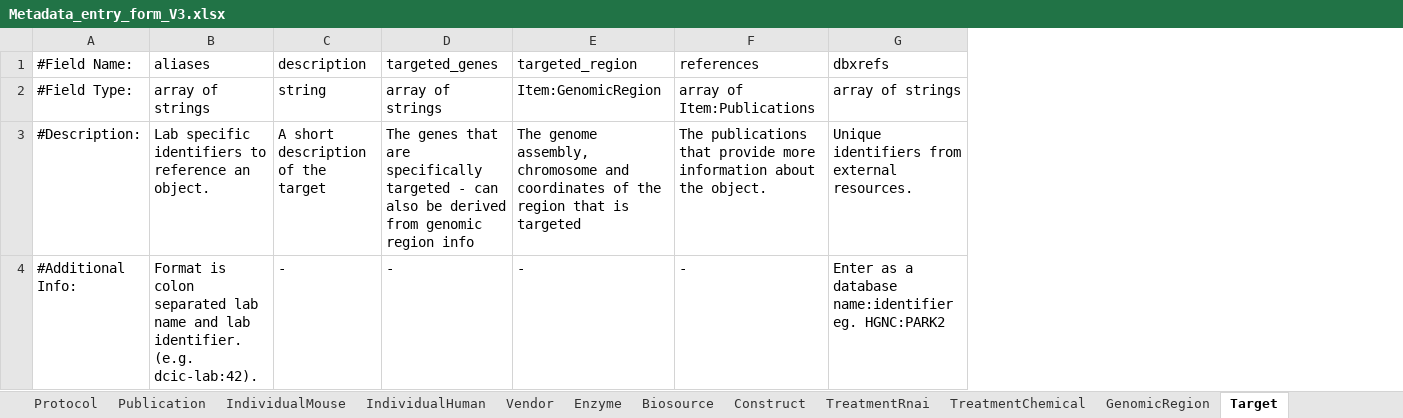
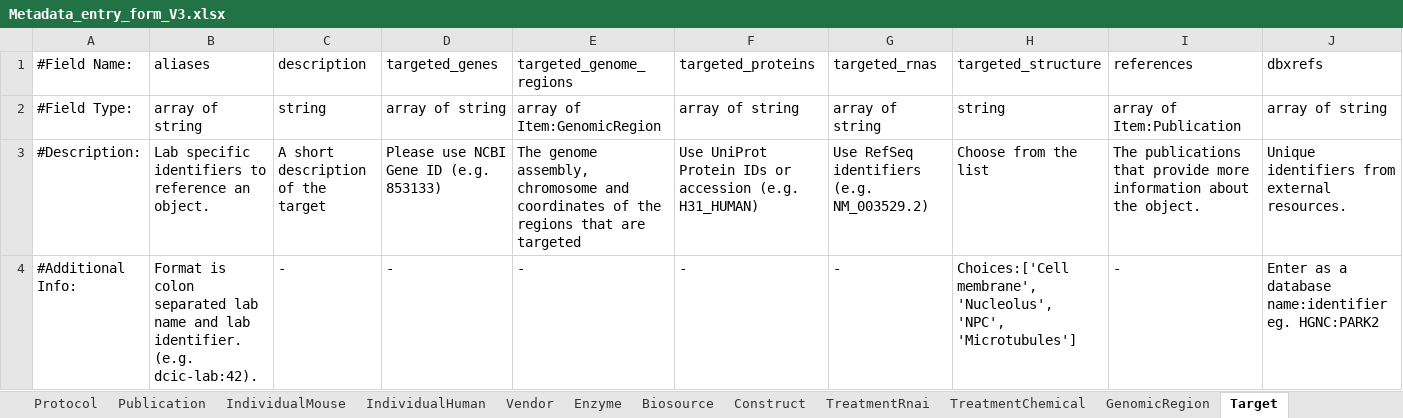
Before and after one commit to dekkerlab/cLIMS, an Excel workbook: organization/static/siteWide/Metadata_entry_form_V3.xlsx, sheet Target, drawn as a sheet; values as stored, in another font and other column widths than the file's, no borders; addresses are those after the commit; the diff names each change by its address in the sheet, - before the commit and + after, or states it on an @@ line.

```diff
--- a/organization/static/siteWide/Metadata_entry_form_V3.xlsx (sheet Target)
+++ b/organization/static/siteWide/Metadata_entry_form_V3.xlsx (sheet Target)
+column F (targeted_proteins), rows 2-4: array of string | Use UniProt Protein IDs or accession (e.g. H31_HUMAN) | -
+column G (targeted_rnas), rows 2-4: array of string | Use RefSeq identifiers (e.g. NM_003529.2) | -
+column H (targeted_structure), rows 2-4: string | Choose from the list | Choices:['Cell membrane', 'Nucleolus', 'NPC', 'Microtubules']
-E1: targeted_region
+E1: targeted_genome_regions
-B2 (aliases): array of strings
+B2 (aliases): array of string
-D2 (targeted_genes): array of strings
+D2 (targeted_genes): array of string
-E2 (targeted_genome_regions): Item:GenomicRegion
+E2 (targeted_genome_regions): array of Item:GenomicRegion
-I2 (references): array of Item:Publications
+I2 (references): array of Item:Publication
-J2 (dbxrefs): array of strings
+J2 (dbxrefs): array of string
-D3 (targeted_genes): The genes that are specifically targeted - can also be derived from genomic region info
+D3 (targeted_genes): Please use NCBI Gene ID (e.g. 853133)
-E3 (targeted_genome_regions): …of the region that is targeted
+E3 (targeted_genome_regions): …of the regions that are targeted
```
Also changed, not shown: sheet Biosource, sheet Protocol, sheet Vendor, sheet Document, sheet Enzyme, sheet Publication, 15 more sheets, other sheet tabs, 9 other files.
